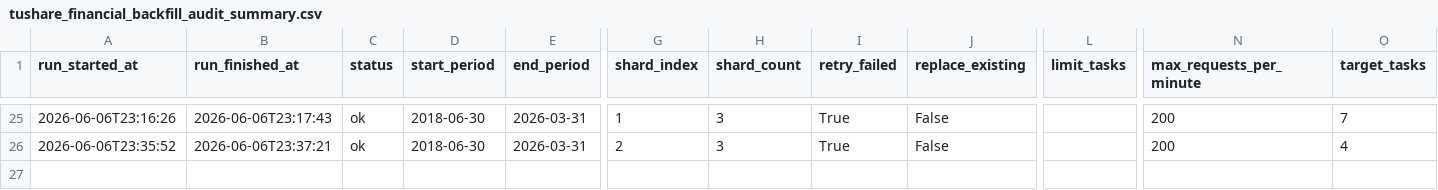
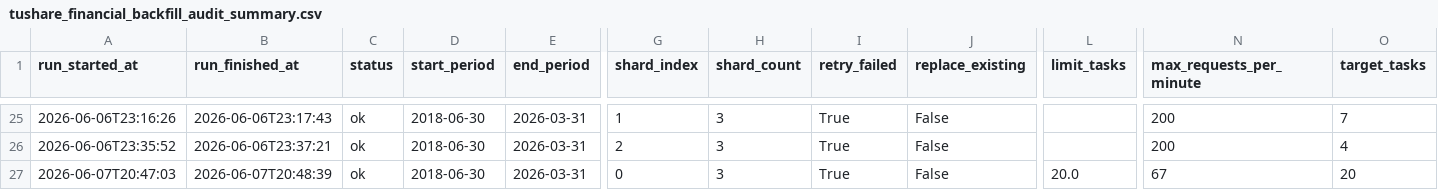
Before and after one commit to Archjing/stok-mapping, a CSV file: reports/tushare_financial_backfill_audit_summary.csv, drawn as a sheet; only a part is shown, gaps mark what is left out; rows hold the shown columns only; the diff names each change by its address in the sheet, - before the commit and + after, or states it on an @@ line.

```diff
--- a/reports/tushare_financial_backfill_audit_summary.csv
+++ b/reports/tushare_financial_backfill_audit_summary.csv
+row 27: 2026-06-07T20:47:03 | 2026-06-07T20:48:39 | ok | 2018-06-30 | 2026-03-31 | 0 | 3 | True | False | 20.0 | 67 | 20
```
Also changed, not shown: reports/2026-06-07/tushare_financial_backfill_audit_260607_20180630_20260331.csv, reports/database_health/database_health_summary.csv, 32 other files.
